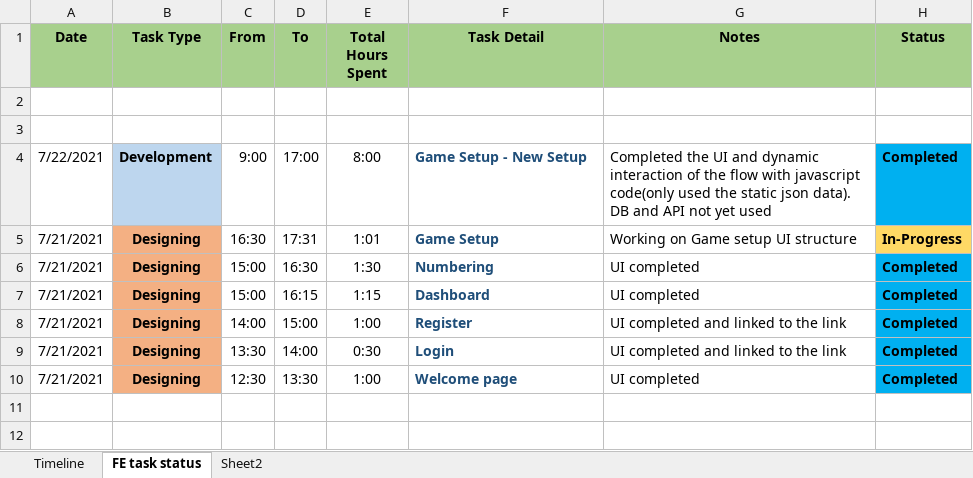
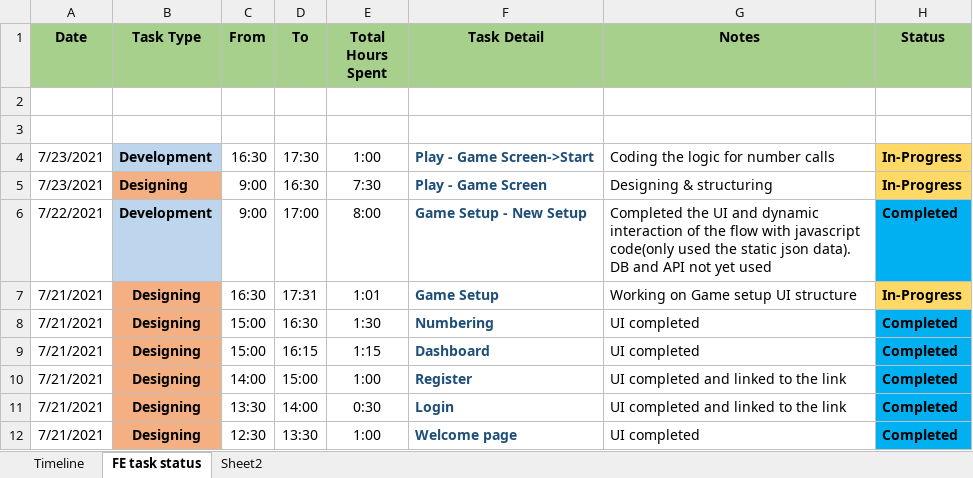
Before and after one commit to sivasamih/jumbobingo, an Excel workbook: Jumbo bingo Application.xlsx, sheet FE task status, drawn as a sheet; values as stored, in another font and other column widths than the file's, no borders; the diff names each change by its address in the sheet, - before the commit and + after, or states it on an @@ line.

```diff
--- a/Jumbo bingo Application.xlsx (sheet FE task status)
+++ b/Jumbo bingo Application.xlsx (sheet FE task status)
+row 4: 7/23/2021 | Development | 16:30 | 17:30 | 1:00 | Play - Game Screen->Start | Coding the logic for number calls | In-Progress
+row 5: 7/23/2021 | Designing | 9:00 | 16:30 | 7:30 | Play - Game Screen | Designing & structuring | In-Progress
```
Also changed, not shown: 4 other files.
